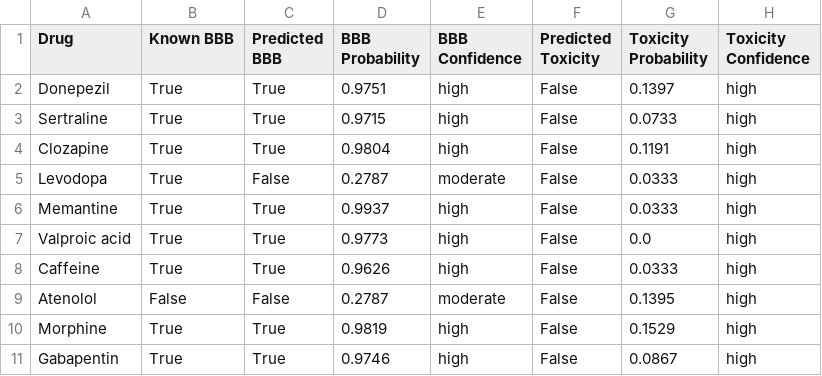
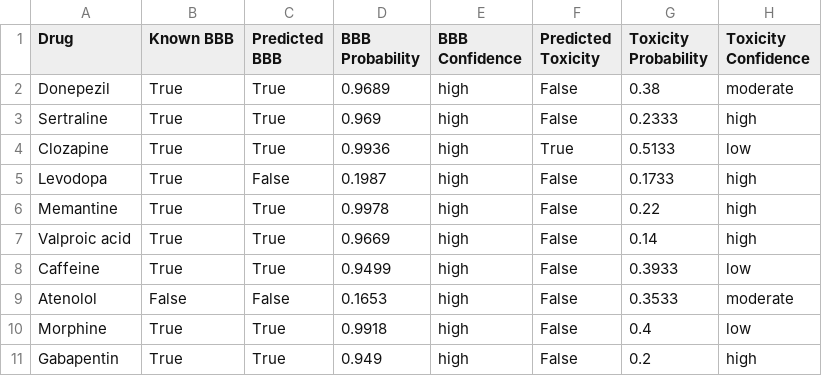
Before and after one commit to digital-molecules/Neuricular, a CSV file: results/cns_reference_validation.csv, drawn as a sheet.

```diff
--- a/results/cns_reference_validation.csv
+++ b/results/cns_reference_validation.csv
@@ -1,11 +1,11 @@
 Drug,Known BBB,Predicted BBB,BBB Probability,BBB Confidence,Predicted Toxicity,Toxicity Probability,Toxicity Confidence
-Donepezil,True,True,0.9751,high,False,0.1397,high
-Sertraline,True,True,0.9715,high,False,0.0733,high
-Clozapine,True,True,0.9804,high,False,0.1191,high
-Levodopa,True,False,0.2787,moderate,False,0.0333,high
-Memantine,True,True,0.9937,high,False,0.0333,high
-Valproic acid,True,True,0.9773,high,False,0.0,high
-Caffeine,True,True,0.9626,high,False,0.0333,high
-Atenolol,False,False,0.2787,moderate,False,0.1395,high
-Morphine,True,True,0.9819,high,False,0.1529,high
-Gabapentin,True,True,0.9746,high,False,0.0867,high
+Donepezil,True,True,0.9689,high,False,0.38,moderate
+Sertraline,True,True,0.969,high,False,0.2333,high
+Clozapine,True,True,0.9936,high,True,0.5133,low
+Levodopa,True,False,0.1987,high,False,0.1733,high
+Memantine,True,True,0.9978,high,False,0.22,high
+Valproic acid,True,True,0.9669,high,False,0.14,high
+Caffeine,True,True,0.9499,high,False,0.3933,low
+Atenolol,False,False,0.1653,high,False,0.3533,moderate
+Morphine,True,True,0.9918,high,False,0.4,low
+Gabapentin,True,True,0.949,high,False,0.2,high
```
Also changed, not shown: results/performance_summary.csv, 5 other files.
